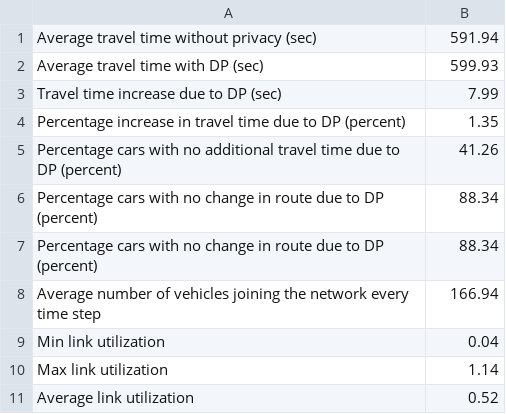
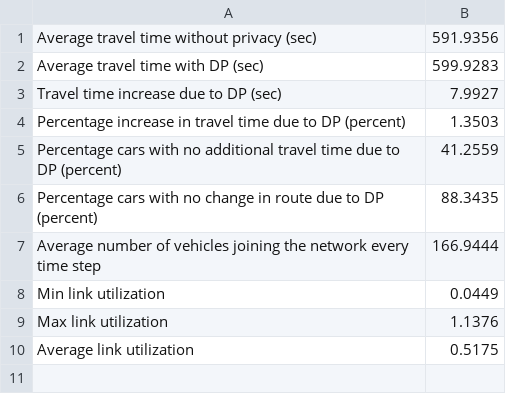
Before and after one commit to karthikg92/congestion-aware-routing, a CSV file: results/eps0.01/baseline_demand_summary.csv, drawn as a sheet.

Commit message:
higher precision logging of results

```diff
--- a/results/eps0.01/baseline_demand_summary.csv
+++ b/results/eps0.01/baseline_demand_summary.csv
@@ -1,11 +1,10 @@
-Average travel time without privacy (sec), 591.94
-Average travel time with DP (sec), 599.93
-Travel time increase due to DP (sec), 7.99
-Percentage increase in travel time due to DP (percent), 1.35
-Percentage cars with no additional travel time due to DP (percent), 41.26
-Percentage cars with no change in route due to DP (percent), 88.34
-Percentage cars with no change in route due to DP (percent), 88.34
-Average number of vehicles joining the network every time step, 166.94
-Min link utilization, 0.04
-Max link utilization, 1.14
-Average link utilization, 0.52
+Average travel time without privacy (sec), 591.9356
+Average travel time with DP (sec), 599.9283
+Travel time increase due to DP (sec), 7.9927
+Percentage increase in travel time due to DP (percent), 1.3503
+Percentage cars with no additional travel time due to DP (percent), 41.2559
+Percentage cars with no change in route due to DP (percent), 88.3435
+Average number of vehicles joining the network every time step, 166.9444
+Min link utilization, 0.0449
+Max link utilization, 1.1376
+Average link utilization, 0.5175
```
Also changed, not shown: results/eps0.01/high_demand_summary.csv, results/eps0.01/low_demand_summary.csv, 12 other files.
